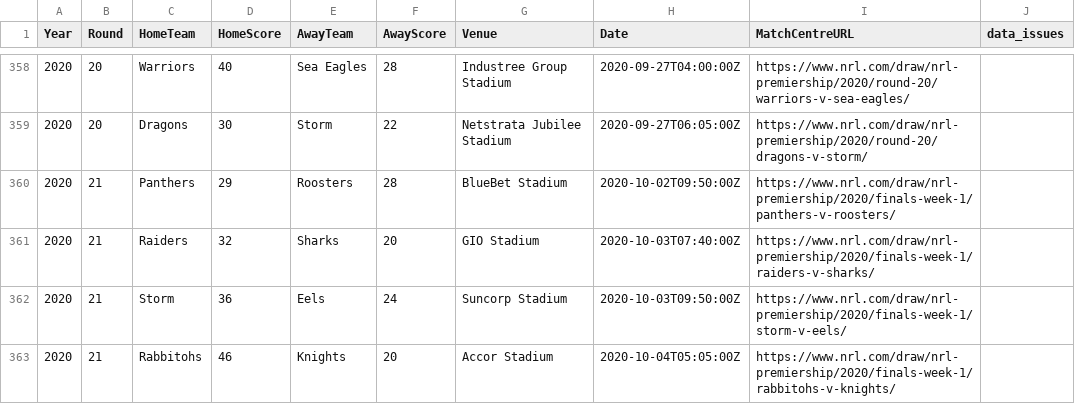
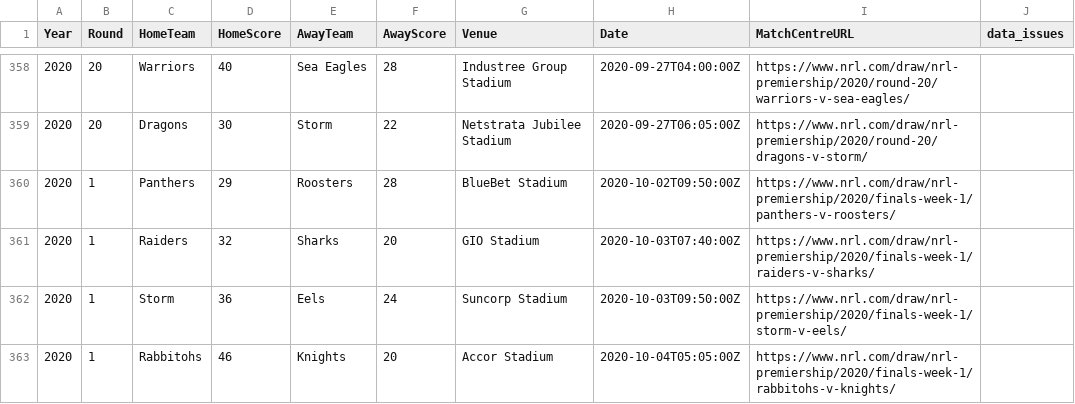
Before and after one commit to uptownfunk1111/titanmk2, a CSV file: outputs/all_matches_2019_2025.csv, drawn as a sheet; only a part is shown, gaps mark what is left out; the diff covers the shown part only.

```diff
--- a/outputs/all_matches_2019_2025.csv
+++ b/outputs/all_matches_2019_2025.csv
@@ -359,5 +359,5 @@ Year,Round,HomeTeam,HomeScore,AwayTeam,AwayScore,Venue,Date,MatchCentreURL,data_
 2020,20,Dragons,30,Storm,22,Netstrata Jubilee Stadium,2020-09-27T06:05:00Z,https://www.nrl.com/draw/nrl-premiership/2020/round-20/dragons-v-storm/,
-2020,21,Panthers,29,Roosters,28,BlueBet Stadium,2020-10-02T09:50:00Z,https://www.nrl.com/draw/nrl-premiership/2020/finals-week-1/panthers-v-roosters/,
-2020,21,Raiders,32,Sharks,20,GIO Stadium,2020-10-03T07:40:00Z,https://www.nrl.com/draw/nrl-premiership/2020/finals-week-1/raiders-v-sharks/,
-2020,21,Storm,36,Eels,24,Suncorp Stadium,2020-10-03T09:50:00Z,https://www.nrl.com/draw/nrl-premiership/2020/finals-week-1/storm-v-eels/,
-2020,21,Rabbitohs,46,Knights,20,Accor Stadium,2020-10-04T05:05:00Z,https://www.nrl.com/draw/nrl-premiership/2020/finals-week-1/rabbitohs-v-knights/,
+2020,1,Panthers,29,Roosters,28,BlueBet Stadium,2020-10-02T09:50:00Z,https://www.nrl.com/draw/nrl-premiership/2020/finals-week-1/panthers-v-roosters/,
+2020,1,Raiders,32,Sharks,20,GIO Stadium,2020-10-03T07:40:00Z,https://www.nrl.com/draw/nrl-premiership/2020/finals-week-1/raiders-v-sharks/,
+2020,1,Storm,36,Eels,24,Suncorp Stadium,2020-10-03T09:50:00Z,https://www.nrl.com/draw/nrl-premiership/2020/finals-week-1/storm-v-eels/,
+2020,1,Rabbitohs,46,Knights,20,Accor Stadium,2020-10-04T05:05:00Z,https://www.nrl.com/draw/nrl-premiership/2020/finals-week-1/rabbitohs-v-knights/,
```
Also changed, not shown: 70 edited cells elsewhere in this file, outputs/normalised_all_matches_2019_2025.csv, outputs/player_impact_scores_2019_2025.csv, 8 other files.
